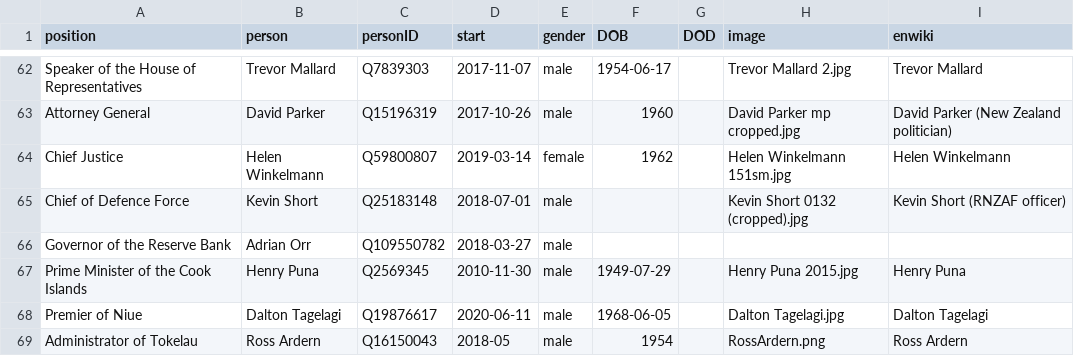
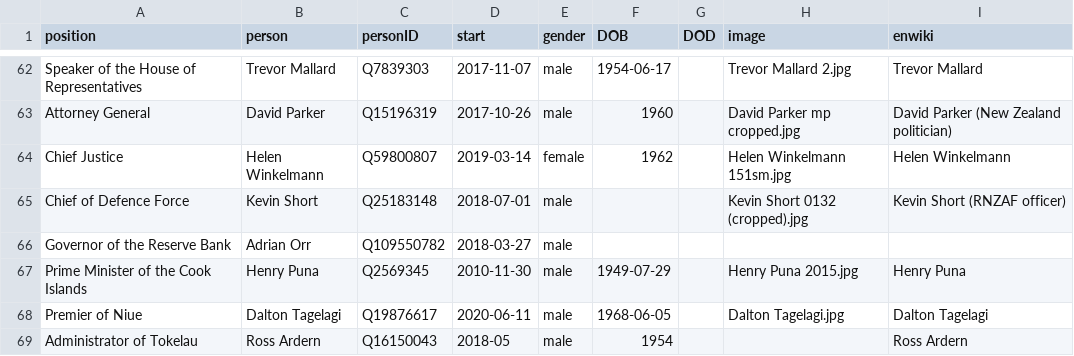
Before and after one commit to every-politician-scrapers/new-zealand-cabinet, a CSV file: html/current.csv, drawn as a sheet; only a part is shown, gaps mark what is left out.

```diff
--- a/html/current.csv
+++ b/html/current.csv
@@ -68,2 +68,2 @@ Prime Minister of the Cook Islands,Henry Puna,Q2569345,2010-11-30,male,1949-07-2
 Premier of Niue,Dalton Tagelagi,Q19876617,2020-06-11,male,1968-06-05,,Dalton Tagelagi.jpg,Dalton Tagelagi
-Administrator of Tokelau,Ross Ardern,Q16150043,2018-05,male,1954,,RossArdern.png,Ross Ardern
+Administrator of Tokelau,Ross Ardern,Q16150043,2018-05,male,1954,,,Ross Ardern
```
Also changed, not shown: html/holders21.csv.
